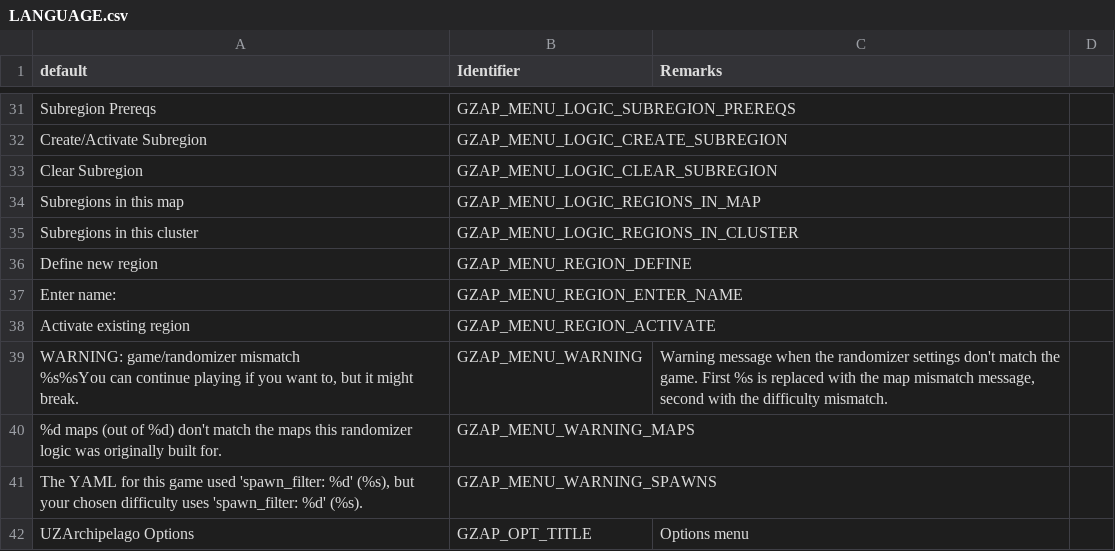
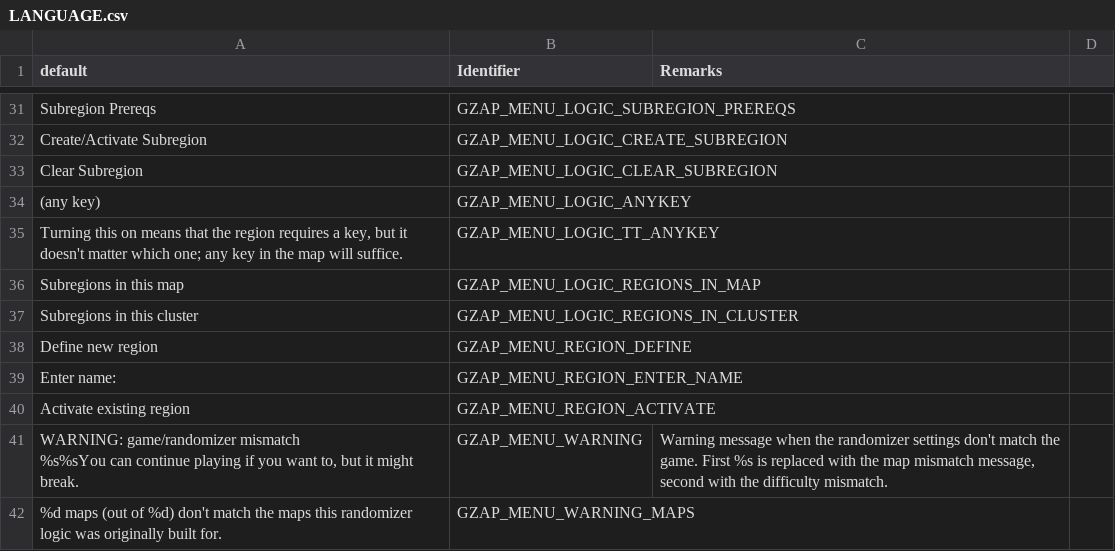
Before and after one commit to ToxicFrog/doom-mods, a CSV file: gzap/LANGUAGE.csv, drawn as a sheet; only a part is shown, gaps mark what is left out; the shorter side is filled out with more unchanged rows; the diff names each change by its address in the sheet, - before the commit and + after, or states it on an @@ line.

Commit message:
gzap: add support for key/* to the logic dash

```diff
--- a/gzap/LANGUAGE.csv
+++ b/gzap/LANGUAGE.csv
+row 34: (any key) | GZAP_MENU_LOGIC_ANYKEY
+row 35: Turning this on means that the region requires a key, but it doesn't matter which one; any key in the map will suffice. | GZAP_MENU_LOGIC_TT_ANYKEY
```
Also changed, not shown: 2 other files.
